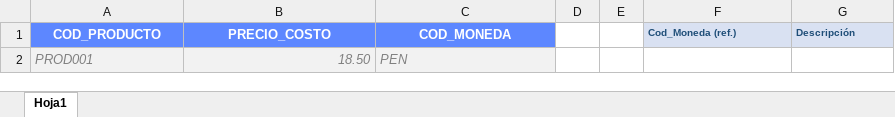
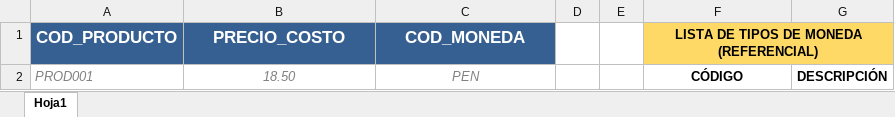
Before and after one commit to EduardoDMS/TomaInventarioWEB, an Excel workbook: TomaInventarioWEB/Plantillas/Plantilla_Producto_Costos.xlsx, sheet Hoja1, drawn as a sheet; values as stored, in another font and other column widths than the file's, no borders; the diff names each change by its address in the sheet, - before the commit and + after, or states it on an @@ line.

```diff
--- a/TomaInventarioWEB/Plantillas/Plantilla_Producto_Costos.xlsx (sheet Hoja1)
+++ b/TomaInventarioWEB/Plantillas/Plantilla_Producto_Costos.xlsx (sheet Hoja1)
-A1:C1 fill: #5D87FF
+A1:C1 fill: #376092, text size: larger
-F1: Cod_Moneda (ref.)
+F1: LISTA DE TIPOS DE MONEDA (REFERENCIAL)
@@ F1 text size: larger, alignment: left → center @@
-F1:G1 fill: #D9E1F2
+F1:G1 fill: #FFD966
-F1 text colour: #1F4E78
+F1 text colour: black
+F1:G1 merged
-G1: Descripción
+G1: (empty)
-A2:C2 fill: #F2F2F2
+A2:C2 fill: none
-B2 alignment: right
+B2 alignment: center
-C2 alignment: left
+C2 alignment: center
-F2: (empty)
+F2: CÓDIGO
-G2: (empty)
+G2: DESCRIPCIÓN
```
Also changed, not shown: TomaInventarioWEB/Plantillas/Plantilla_Inventario.xlsx, TomaInventarioWEB/Plantillas/Plantilla_Producto.xlsx, 18 other files.
